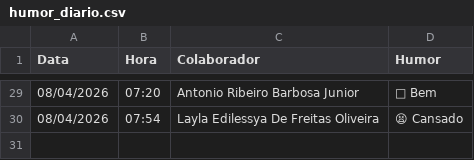
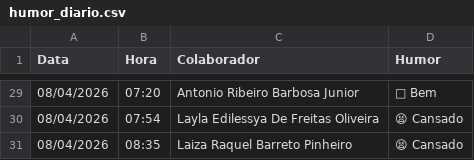
Before and after one commit to krepss/brisanet-dashboard, a CSV file: humor_diario.csv, drawn as a sheet; only a part is shown, gaps mark what is left out; the diff names each change by its address in the sheet, - before the commit and + after, or states it on an @@ line.

```diff
--- a/humor_diario.csv
+++ b/humor_diario.csv
+row 31: 08/04/2026 | 08:35 | Laiza Raquel Barreto Pinheiro | 😫 Cansado
```
